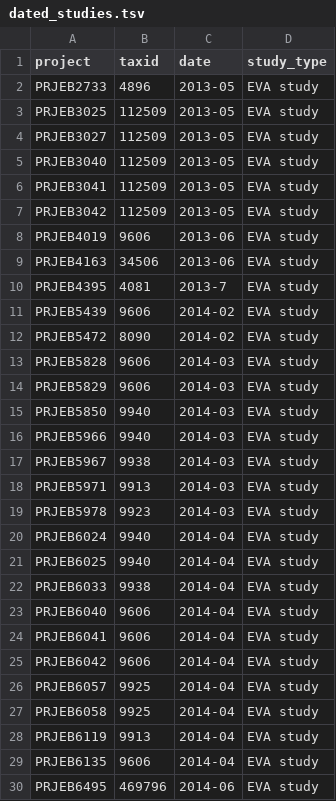
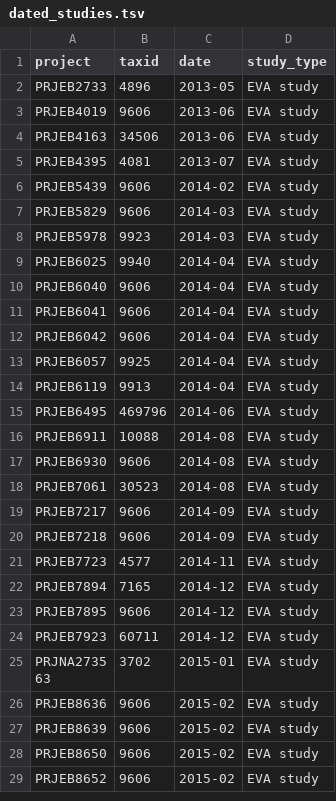
Before and after one commit to tcezard/eva-tasks, a TSV file: tasks/eva_3205/dated_studies.tsv, drawn as a sheet; only a part is shown; the shorter side is filled out with more unchanged rows; the diff covers the shown part only.

Commit message:
Remove additional studies that should not have been there because they've been deprecated.

```diff
--- a/tasks/eva_3205/dated_studies.tsv
+++ b/tasks/eva_3205/dated_studies.tsv
@@ -2,22 +2,9 @@ project	taxid	date	study_type
 PRJEB2733	4896	2013-05	EVA study
-PRJEB3025	112509	2013-05	EVA study
-PRJEB3027	112509	2013-05	EVA study
-PRJEB3040	112509	2013-05	EVA study
-PRJEB3041	112509	2013-05	EVA study
-PRJEB3042	112509	2013-05	EVA study
 PRJEB4019	9606	2013-06	EVA study
 PRJEB4163	34506	2013-06	EVA study
-PRJEB4395	4081	2013-7	EVA study
+PRJEB4395	4081	2013-07	EVA study
 PRJEB5439	9606	2014-02	EVA study
-PRJEB5472	8090	2014-02	EVA study
-PRJEB5828	9606	2014-03	EVA study
 PRJEB5829	9606	2014-03	EVA study
-PRJEB5850	9940	2014-03	EVA study
-PRJEB5966	9940	2014-03	EVA study
-PRJEB5967	9938	2014-03	EVA study
-PRJEB5971	9913	2014-03	EVA study
 PRJEB5978	9923	2014-03	EVA study
-PRJEB6024	9940	2014-04	EVA study
 PRJEB6025	9940	2014-04	EVA study
-PRJEB6033	9938	2014-04	EVA study
 PRJEB6040	9606	2014-04	EVA study
@@ -26,5 +13,3 @@ PRJEB6042	9606	2014-04	EVA study
 PRJEB6057	9925	2014-04	EVA study
-PRJEB6058	9925	2014-04	EVA study
 PRJEB6119	9913	2014-04	EVA study
-PRJEB6135	9606	2014-04	EVA study
 PRJEB6495	469796	2014-06	EVA study
```
Also changed, not shown: 6 removed rows and 84 edited cells elsewhere in this file, 1 other file.
